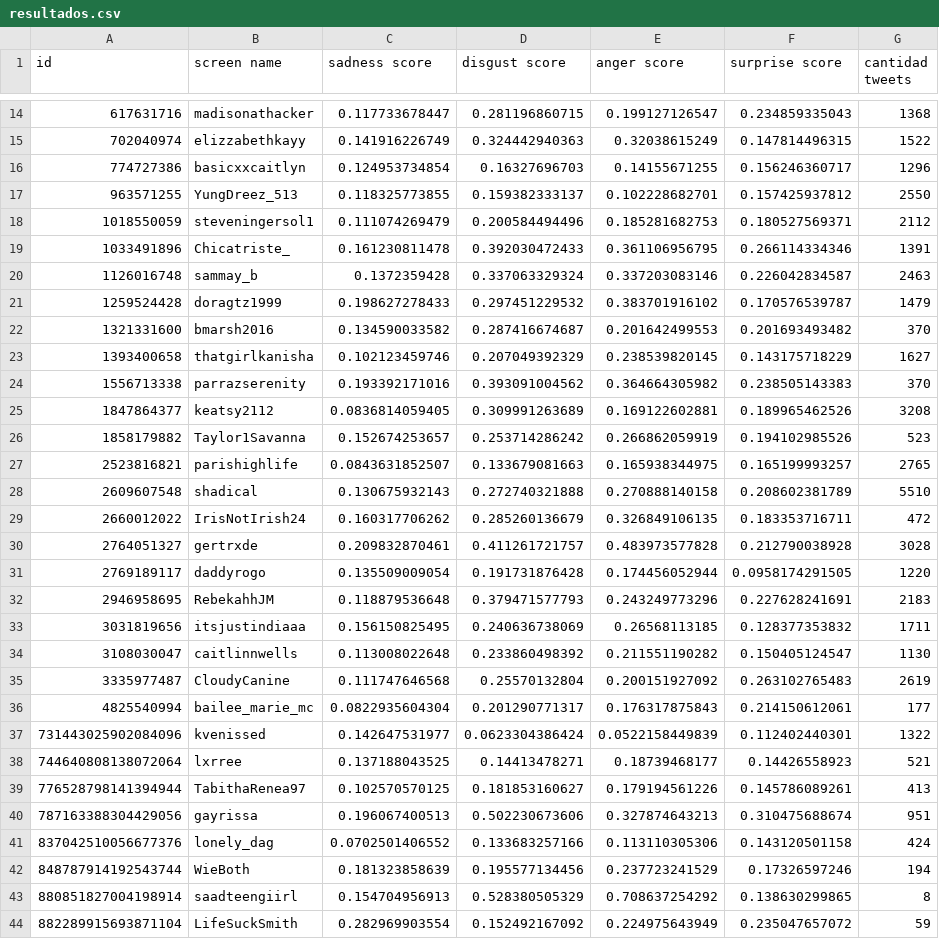
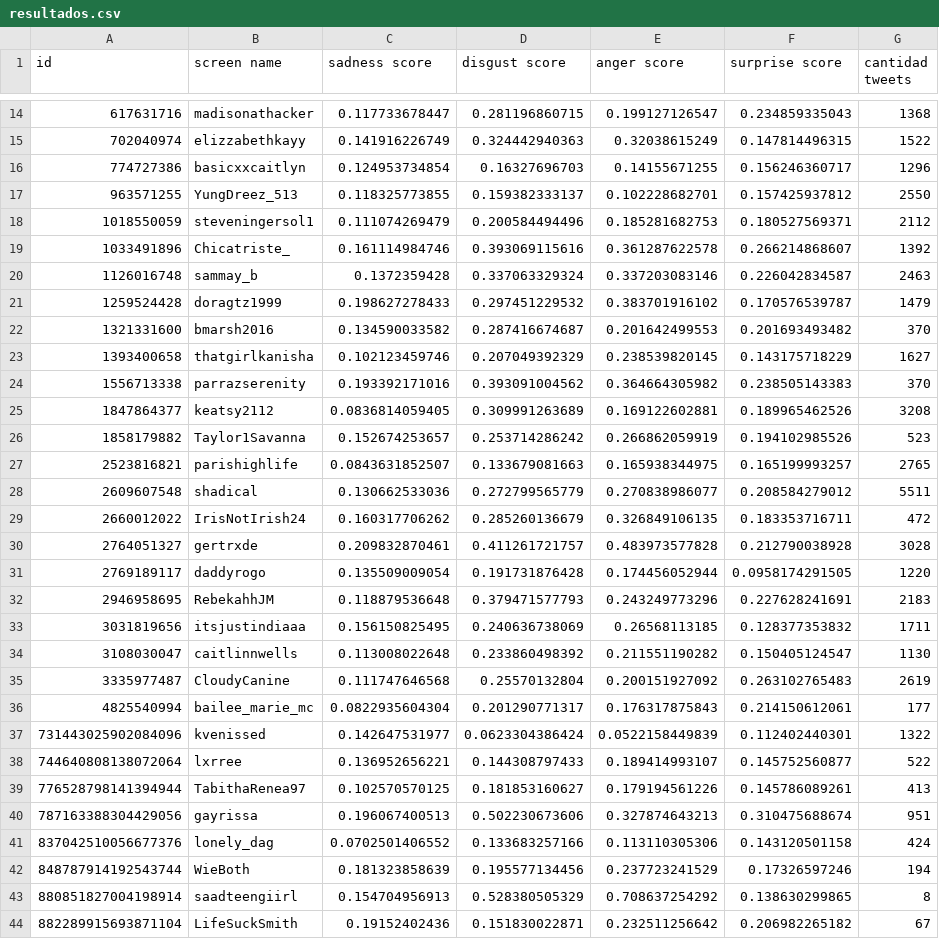
Before and after one commit to FMena14/RuOK, a CSV file: resultados.csv, drawn as a sheet; only a part is shown, gaps mark what is left out.

```diff
--- a/resultados.csv
+++ b/resultados.csv
@@ -18,3 +18,3 @@ id,screen name,sadness score,disgust score,anger score,surprise score,cantidad t
 1018550059,steveningersol1,0.111074269479,0.200584494496,0.185281682753,0.180527569371,2112
-1033491896,Chicatriste_,0.161230811478,0.392030472433,0.361106956795,0.266114334346,1391
+1033491896,Chicatriste_,0.161114984746,0.393069115616,0.361287622578,0.266214868607,1392
 1126016748,sammay_b,0.1372359428,0.337063329324,0.337203083146,0.226042834587,2463
@@ -27,3 +27,3 @@ id,screen name,sadness score,disgust score,anger score,surprise score,cantidad t
 2523816821,parishighlife,0.0843631852507,0.133679081663,0.165938344975,0.165199993257,2765
-2609607548,shadical,0.130675932143,0.272740321888,0.270888140158,0.208602381789,5510
+2609607548,shadical,0.130662533036,0.272799565779,0.270838986077,0.208584279012,5511
 2660012022,IrisNotIrish24,0.160317706262,0.285260136679,0.326849106135,0.183353716711,472
@@ -37,3 +37,3 @@ id,screen name,sadness score,disgust score,anger score,surprise score,cantidad t
 731443025902084096,kvenissed,0.142647531977,0.0623304386424,0.0522158449839,0.112402440301,1322
-744640808138072064,lxrree,0.137188043525,0.14413478271,0.18739468177,0.14426558923,521
+744640808138072064,lxrree,0.136952656221,0.144308797433,0.189414993107,0.145752560877,522
 776528798141394944,TabithaRenea97,0.102570570125,0.181853160627,0.179194561226,0.145786089261,413
@@ -43,2 +43,2 @@ id,screen name,sadness score,disgust score,anger score,surprise score,cantidad t
 880851827004198914,saadteengiirl,0.154704956913,0.528380505329,0.708637254292,0.138630299865,8
-882289915693871104,LifeSuckSmith,0.282969903554,0.152492167092,0.224975643949,0.235047657072,59
+882289915693871104,LifeSuckSmith,0.19152402436,0.151830022871,0.232511256642,0.206982265182,67
```
Also changed, not shown: 4 other files.
